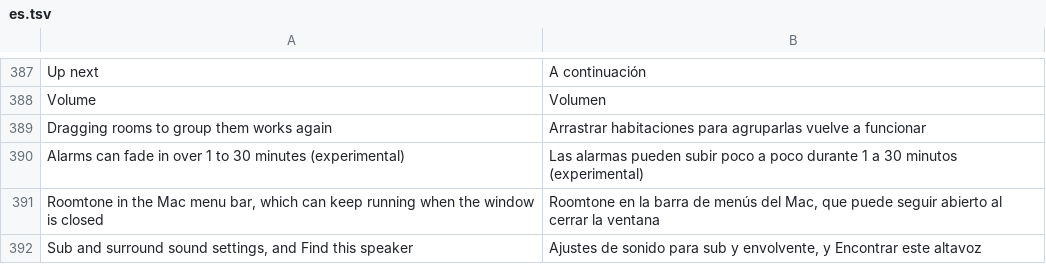
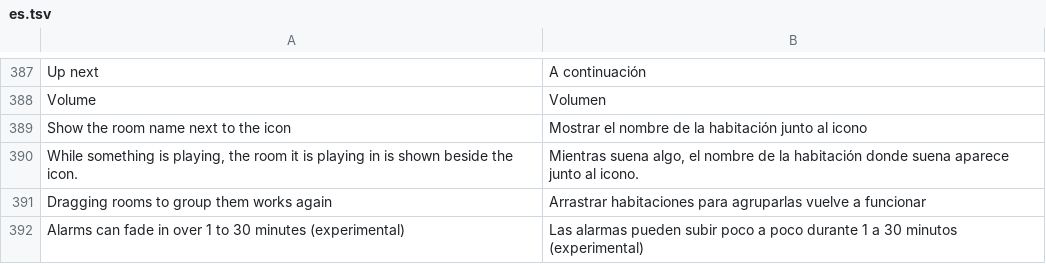
Before and after one commit to ChrispyGee/Roomtone, a TSV file: locales/es.tsv, drawn as a sheet; only a part is shown, gaps mark what is left out; the shorter side is filled out with more unchanged rows.

```diff
--- a/locales/es.tsv
+++ b/locales/es.tsv
@@ -388,2 +388,4 @@ Up next	A continuación
 Volume	Volumen
+Show the room name next to the icon	Mostrar el nombre de la habitación junto al icono
+While something is playing, the room it is playing in is shown beside the icon.	Mientras suena algo, el nombre de la habitación donde suena aparece junto al icono.
 Dragging rooms to group them works again	Arrastrar habitaciones para agruparlas vuelve a funcionar
```
Also changed, not shown: locales/de.tsv, locales/fr.tsv, 11 other files.
